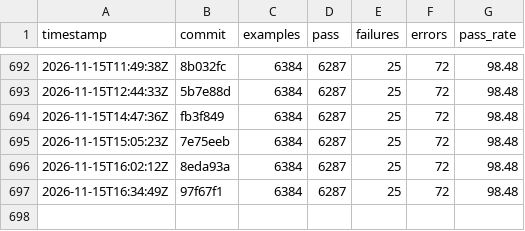
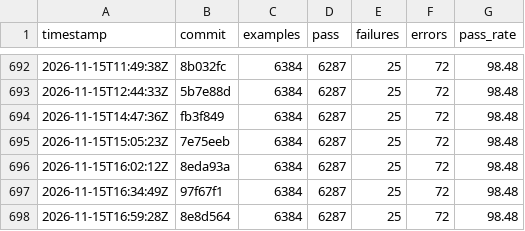
Before and after one commit to sisshiki1969/monoruby, a CSV file: library/data/history_total.csv, drawn as a sheet; only a part is shown, gaps mark what is left out.

```diff
--- a/library/data/history_total.csv
+++ b/library/data/history_total.csv
@@ -697 +697,2 @@ timestamp,commit,examples,pass,failures,errors,pass_rate
 2026-11-15T16:34:49Z,97f67f1,6384,6287,25,72,98.48
+2026-11-15T16:59:28Z,8e8d564,6384,6287,25,72,98.48
```
Also changed, not shown: 2 other files.
